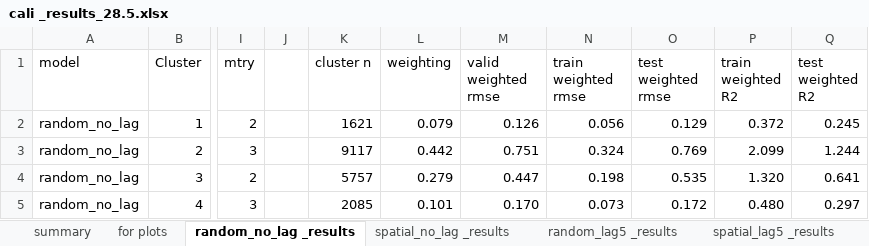
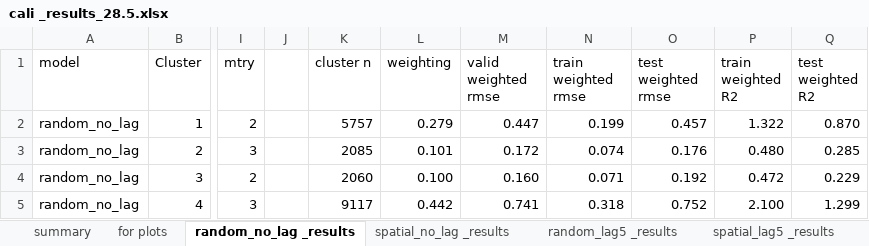
Before and after one commit to MarkMData/Dissertation-data, an Excel workbook: cali_housing/cali _results_28.5.xlsx, sheet random_no_lag _results, drawn as a sheet; only a part is shown, gaps mark what is left out; values as stored, in another font and other column widths than the file's, no borders; the diff covers the shown part only; the diff names each change by its address in the sheet, - before the commit and + after, or states it on an @@ line.

Commit message:
Update cali _results_28.5.xlsx

```diff
--- a/cali_housing/cali _results_28.5.xlsx (sheet random_no_lag _results)
+++ b/cali_housing/cali _results_28.5.xlsx (sheet random_no_lag _results)
-K2 (cluster n): 1621
+K2 (cluster n): 5757
-L2 (weighting): 0.079
+L2 (weighting): 0.279
-M2 (valid weighted rmse): 0.126
+M2 (valid weighted rmse): 0.447
-N2 (train weighted rmse): 0.056
+N2 (train weighted rmse): 0.199
-O2 (test weighted rmse): 0.129
+O2 (test weighted rmse): 0.457
-P2 (train weighted R2): 0.372
+P2 (train weighted R2): 1.322
-Q2 (test weighted R2): 0.245
+Q2 (test weighted R2): 0.870
-K3 (cluster n): 9117
+K3 (cluster n): 2085
-L3 (weighting): 0.442
+L3 (weighting): 0.101
-M3 (valid weighted rmse): 0.751
+M3 (valid weighted rmse): 0.172
-N3 (train weighted rmse): 0.324
+N3 (train weighted rmse): 0.074
-O3 (test weighted rmse): 0.769
+O3 (test weighted rmse): 0.176
-P3 (train weighted R2): 2.099
+P3 (train weighted R2): 0.480
-Q3 (test weighted R2): 1.244
+Q3 (test weighted R2): 0.285
-K4 (cluster n): 5757
+K4 (cluster n): 2060
-L4 (weighting): 0.279
+L4 (weighting): 0.100
-M4 (valid weighted rmse): 0.447
+M4 (valid weighted rmse): 0.160
-N4 (train weighted rmse): 0.198
+N4 (train weighted rmse): 0.071
-O4 (test weighted rmse): 0.535
+O4 (test weighted rmse): 0.192
-P4 (train weighted R2): 1.320
+P4 (train weighted R2): 0.472
-Q4 (test weighted R2): 0.641
+Q4 (test weighted R2): 0.229
-K5 (cluster n): 2085
+K5 (cluster n): 9117
-L5 (weighting): 0.101
+L5 (weighting): 0.442
-M5 (valid weighted rmse): 0.170
+M5 (valid weighted rmse): 0.741
-N5 (train weighted rmse): 0.073
+N5 (train weighted rmse): 0.318
-O5 (test weighted rmse): 0.172
+O5 (test weighted rmse): 0.752
-P5 (train weighted R2): 0.480
+P5 (train weighted R2): 2.100
-Q5 (test weighted R2): 0.297
+Q5 (test weighted R2): 1.299
```
Also changed, not shown: 26 added rows, 1 removed row and 38 edited cells elsewhere in this sheet, sheet summary, sheet spatial_no_lag _results, sheet spatial_lag5 _results, sheet random_lag5 _results, sheet random_lag20 _results, sheet spatial_lag10 _results, 3 more sheets, formulas that keep their value.
